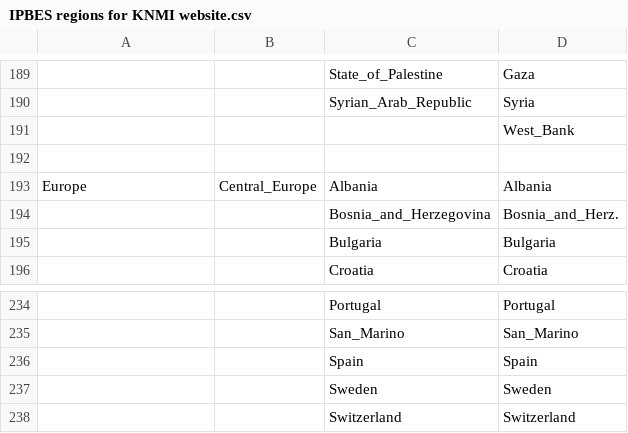
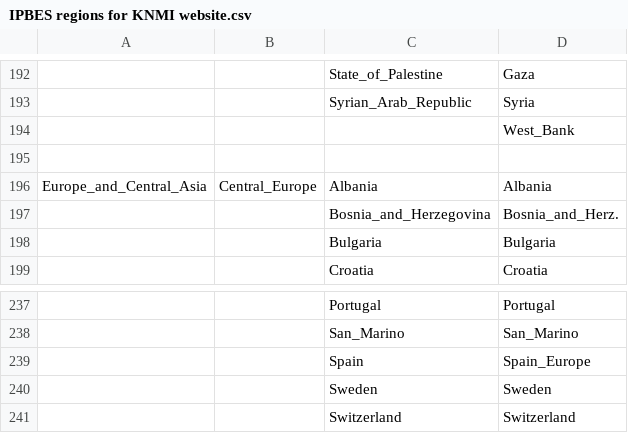
Before and after one commit to folmerkrikken/climexp, a CSV file: IPBES/IPBES regions for KNMI website.csv, drawn as a sheet; only a part is shown, gaps mark what is left out; addresses are those after the commit; the diff covers the shown part only; the diff names each change by its address in the sheet, - before the commit and + after, or states it on an @@ line.

```diff
--- a/IPBES/IPBES regions for KNMI website.csv
+++ b/IPBES/IPBES regions for KNMI website.csv
-A196: Europe
+A196: Europe_and_Central_Asia
-D239: Spain
+D239: Spain_Europe
```
Also changed, not shown: 4 added rows, 1 removed row and 2 edited cells elsewhere in this file, 1 other file.
